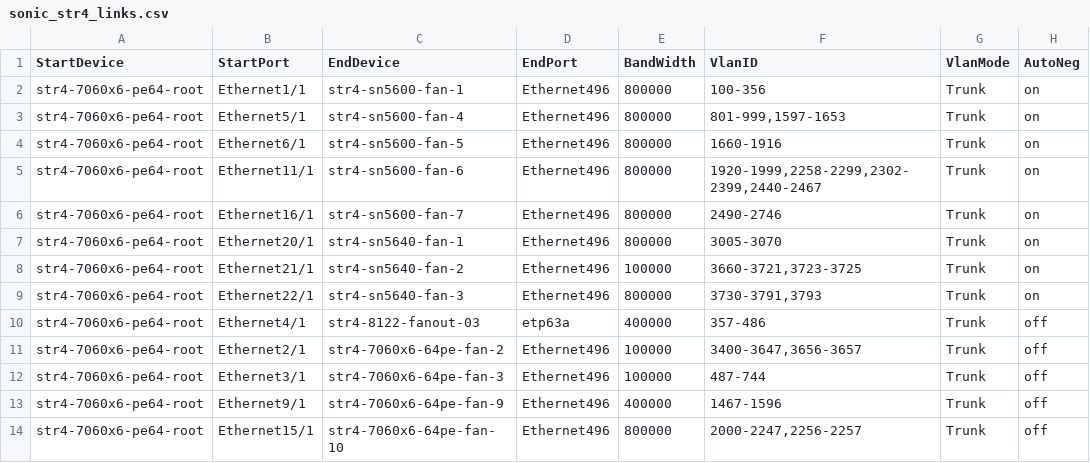
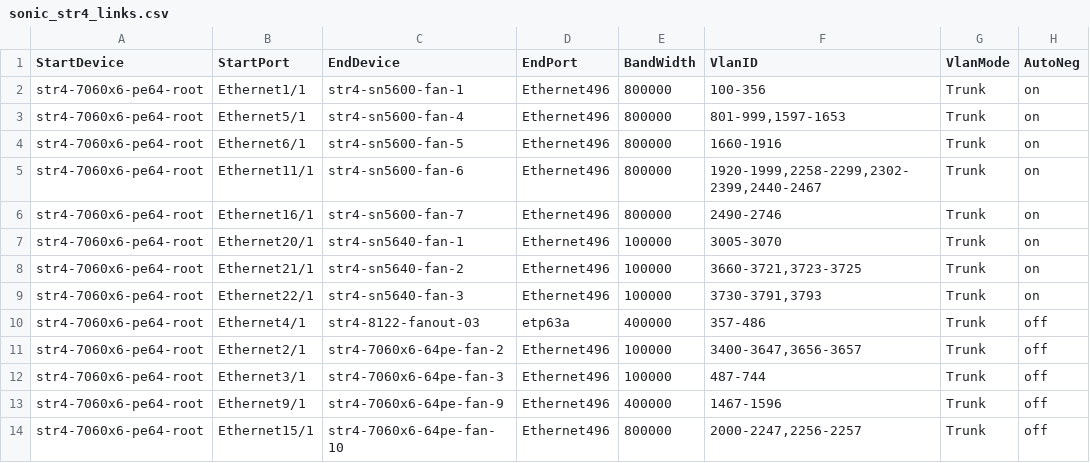
Before and after one commit to Pterosaur/sonic-mgmt, a CSV file: ansible/files/sonic_str4_links.csv, drawn as a sheet; only a part is shown.

Commit message:
Change speed from 800G to 100G for SN5640 fanout

```diff
--- a/ansible/files/sonic_str4_links.csv
+++ b/ansible/files/sonic_str4_links.csv
@@ -6,5 +6,5 @@ str4-7060x6-pe64-root,Ethernet11/1,str4-sn5600-fan-6,Ethernet496,800000,"1920-19
 str4-7060x6-pe64-root,Ethernet16/1,str4-sn5600-fan-7,Ethernet496,800000,"2490-2746",Trunk,on
-str4-7060x6-pe64-root,Ethernet20/1,str4-sn5640-fan-1,Ethernet496,800000,"3005-3070",Trunk,on
+str4-7060x6-pe64-root,Ethernet20/1,str4-sn5640-fan-1,Ethernet496,100000,"3005-3070",Trunk,on
 str4-7060x6-pe64-root,Ethernet21/1,str4-sn5640-fan-2,Ethernet496,100000,"3660-3721,3723-3725",Trunk,on
-str4-7060x6-pe64-root,Ethernet22/1,str4-sn5640-fan-3,Ethernet496,800000,"3730-3791,3793",Trunk,on
+str4-7060x6-pe64-root,Ethernet22/1,str4-sn5640-fan-3,Ethernet496,100000,"3730-3791,3793",Trunk,on
 str4-7060x6-pe64-root,Ethernet4/1,str4-8122-fanout-03,etp63a,400000,"357-486",Trunk,off
```
